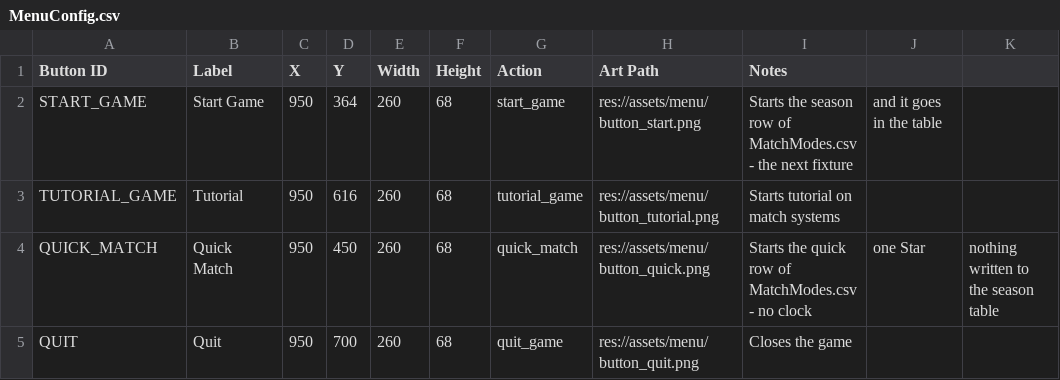
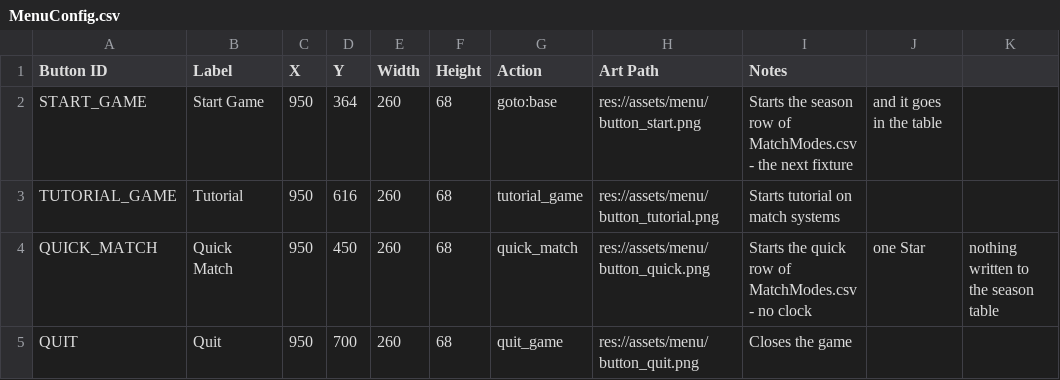
Before and after one commit to SchwartzAnthony/project_sb, a CSV file: data/MenuConfig.csv, drawn as a sheet; the diff names each change by its address in the sheet, - before the commit and + after, or states it on an @@ line.

Commit message:
Fresh game

```diff
--- a/data/MenuConfig.csv
+++ b/data/MenuConfig.csv
-G2 (Action): start_game
+G2 (Action): goto:base
```
